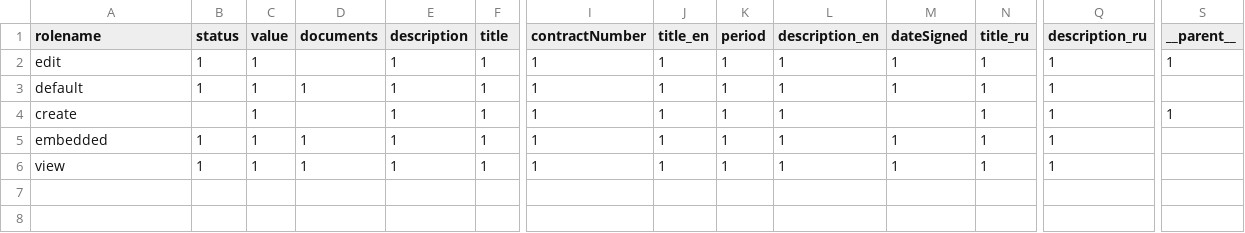
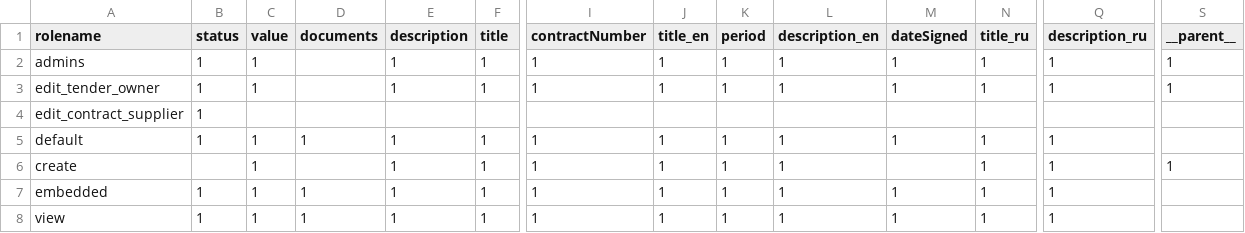
Before and after one commit to ProzorroUKR/openprocurement.api, a CSV file: src/openprocurement/tender/cfaselectionua/models/submodels/Contract.csv, drawn as a sheet; only a part is shown, gaps mark what is left out; rows hold the shown columns only; the diff names each change by its address in the sheet, - before the commit and + after, or states it on an @@ line.

Commit message:
Add `edit` roles for supplier, tender owner and admins on Contract

```diff
--- a/src/openprocurement/tender/cfaselectionua/models/submodels/Contract.csv
+++ b/src/openprocurement/tender/cfaselectionua/models/submodels/Contract.csv
-A2 (rolename): edit
+A2 (rolename): admins
+row 3: edit_tender_owner | 1 | 1 |  | 1 | 1 | 1 | 1 | 1 | 1 | 1 | 1 | 1 | 1
+row 4: edit_contract_supplier | 1
```
Also changed, not shown: 2 other files.
